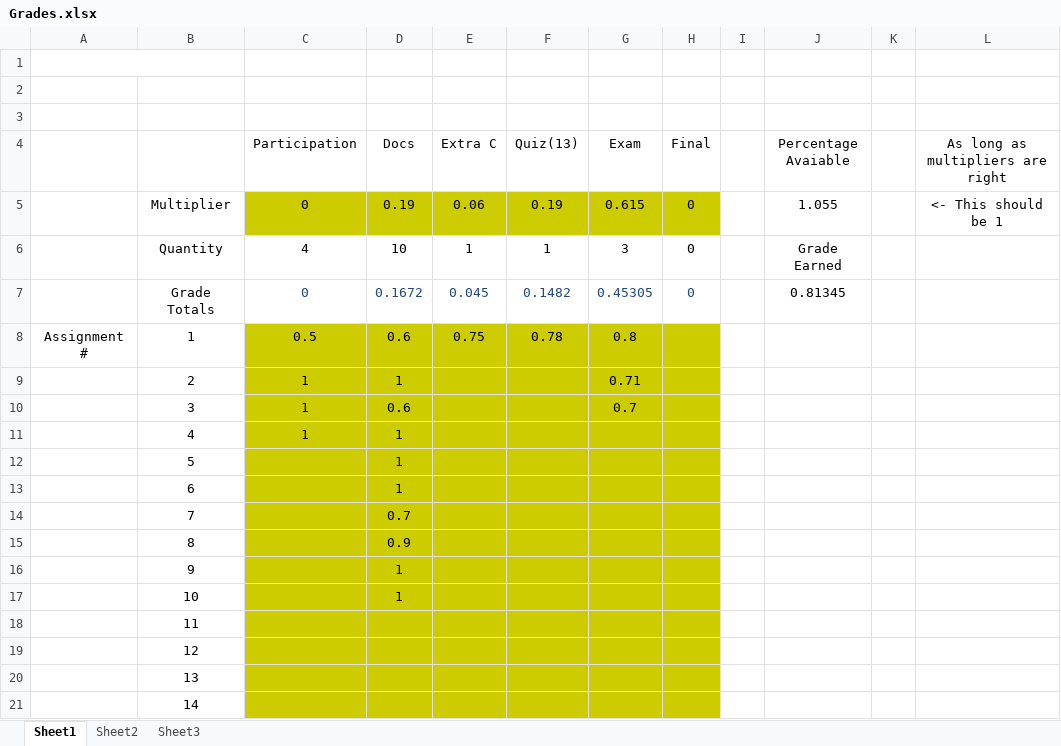
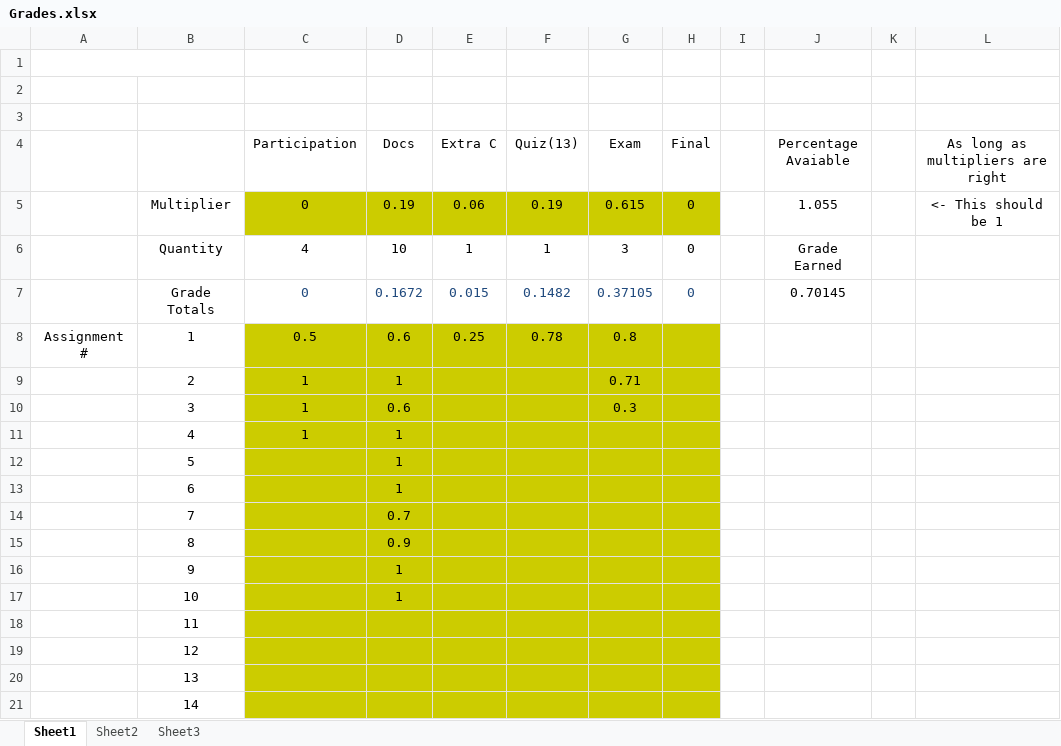
Before and after one commit to AlexLundinEducational/UTDSpring2019, an Excel workbook: 2.1-HIST-1302.005/Grades.xlsx, sheet Sheet1, drawn as a sheet; values as stored, in another font and other column widths than the file's, no borders; the diff names each change by its address in the sheet, - before the commit and + after, or states it on an @@ line.

Commit message:
update to grades

```diff
--- a/2.1-HIST-1302.005/Grades.xlsx (sheet Sheet1)
+++ b/2.1-HIST-1302.005/Grades.xlsx (sheet Sheet1)
-E7 (Extra C): 0.045
+E7 (Extra C): 0.015
-G7 (Exam): 0.45305
+G7 (Exam): 0.37105
-J7 (Percentage Avaiable): 0.81345
+J7 (Percentage Avaiable): 0.70145
-E8 (Extra C): 0.75
+E8 (Extra C): 0.25
-G10 (Exam): 0.7
+G10 (Exam): 0.3
```
Also changed, not shown: 1.2-GOVT-2305.003/Grades.xlsx, 2.2-CS-4393.001/Grades.xlsx, 1 other file.
